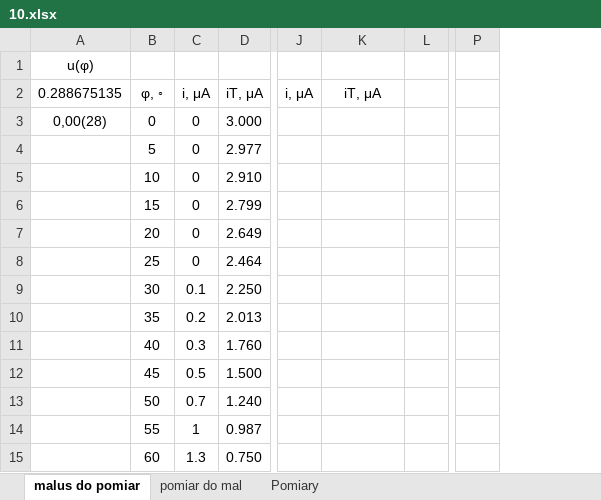
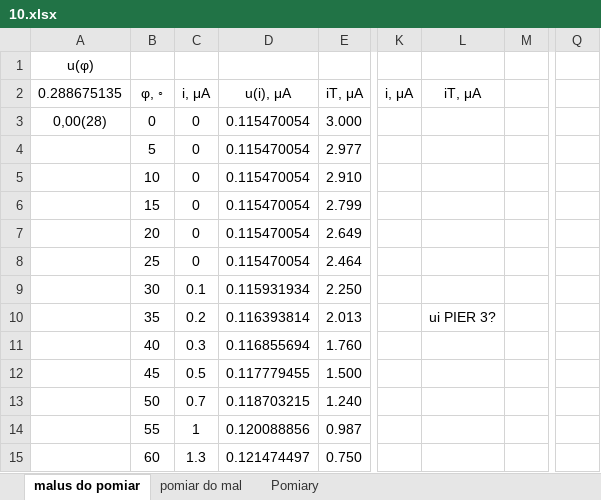
Before and after one commit to matex72/Fizyka-laby, an Excel workbook: 10/10.xlsx, sheet malus do pomiar, drawn as a sheet; only a part is shown, gaps mark what is left out; values as stored, in another font and other column widths than the file's, no borders; charts and pictures not drawn; removed rows and columns are numbered as before the commit, all else as after; the diff names each change by its address in the sheet, - before the commit and + after, or states it on an @@ line.

```diff
--- a/10/10.xlsx (sheet malus do pomiar)
+++ b/10/10.xlsx (sheet malus do pomiar)
+column D, rows 2-15: u(i), μA | 0.115470054 | 0.115470054 | 0.115470054 | 0.115470054 | 0.115470054 | 0.115470054 | 0.115931934 | 0.116393814 | 0.116855694 | 0.117779455 | 0.118703215 | 0.120088856 | 0.121474497
-column L, empty
+column M, empty
-column P, empty
+column Q, empty
-L10: (empty)
+L10: ui PIER 3?
```
Also changed, not shown: formulas that keep their value, charts or pictures, 6/6tka.xlsx, 3 other files.
